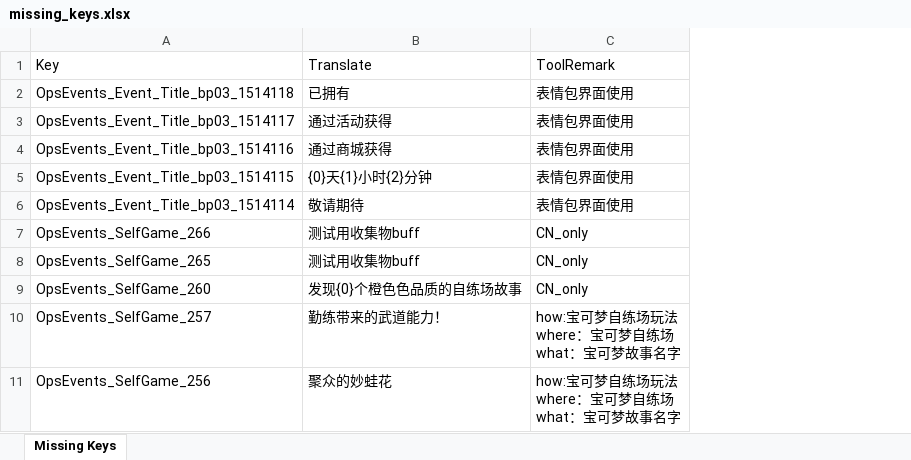
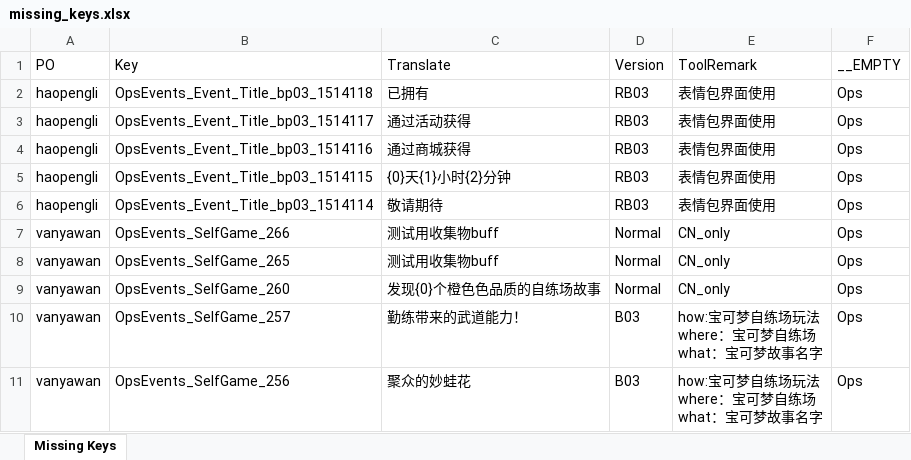
Before and after one commit to sorryzcc/find_missing_keys, an Excel workbook: missing_keys.xlsx, sheet Missing Keys, drawn as a sheet; only a part is shown; values as stored, in another font and other column widths than the file's, no borders; the diff names each change by its address in the sheet, - before the commit and + after, or states it on an @@ line.

```diff
--- a/missing_keys.xlsx (sheet Missing Keys)
+++ b/missing_keys.xlsx (sheet Missing Keys)
+column A (PO), rows 2-11: haopengli | haopengli | haopengli | haopengli | haopengli | vanyawan | vanyawan | vanyawan | vanyawan | vanyawan
+column D (Version), rows 2-11: RB03 | RB03 | RB03 | RB03 | RB03 | Normal | Normal | Normal | B03 | B03
+column F (__EMPTY), rows 2-11: all Ops
```
Also changed, not shown: 1 other file.
